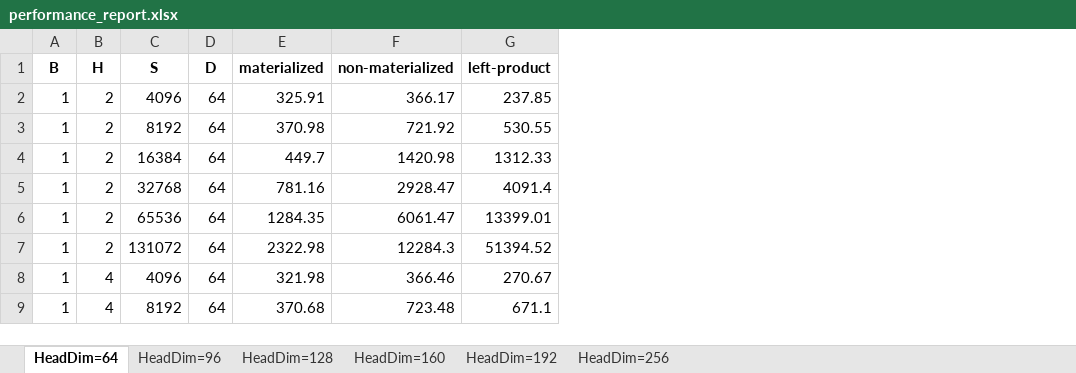
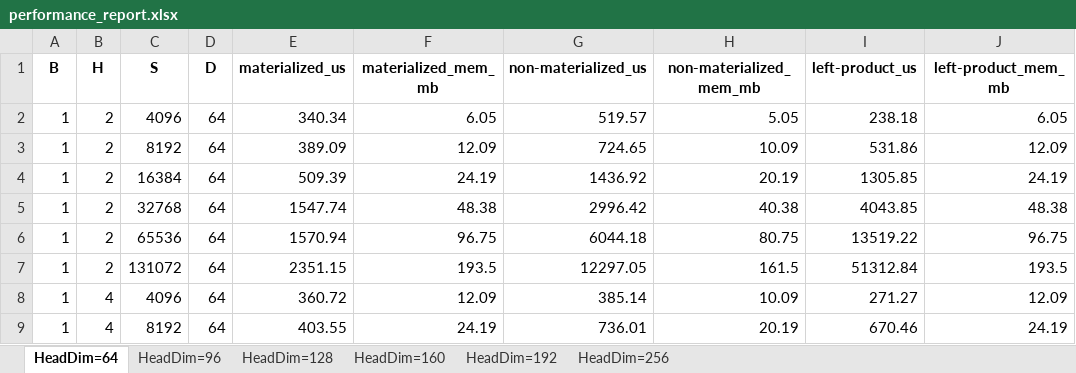
Before and after one commit to ZhenfengSu/FLA_Speed_Eval, an Excel workbook: performance_report.xlsx, sheet HeadDim=64, drawn as a sheet; only a part is shown; values as stored, in another font and other column widths than the file's, no borders; removed rows and columns are numbered as before the commit, all else as after; the diff names each change by its address in the sheet, - before the commit and + after, or states it on an @@ line.

```diff
--- a/performance_report.xlsx (sheet HeadDim=64)
+++ b/performance_report.xlsx (sheet HeadDim=64)
-column E (materialized), rows 2-9: 325.91 | 370.98 | 449.7 | 781.16 | 1284.35 | 2322.98 | 321.98 | 370.68
-column F (non-materialized), rows 2-9: 366.17 | 721.92 | 1420.98 | 2928.47 | 6061.47 | 12284.3 | 366.46 | 723.48
-column G (left-product), rows 2-9: 237.85 | 530.55 | 1312.33 | 4091.4 | 13399.01 | 51394.52 | 270.67 | 671.1
+column E (materialized_us), rows 2-9: 340.34 | 389.09 | 509.39 | 1547.74 | 1570.94 | 2351.15 | 360.72 | 403.55
+column F (materialized_mem_mb), rows 2-9: 6.05 | 12.09 | 24.19 | 48.38 | 96.75 | 193.5 | 12.09 | 24.19
+column G (non-materialized_us), rows 2-9: 519.57 | 724.65 | 1436.92 | 2996.42 | 6044.18 | 12297.05 | 385.14 | 736.01
+column H (non-materialized_mem_mb), rows 2-9: 5.05 | 10.09 | 20.19 | 40.38 | 80.75 | 161.5 | 10.09 | 20.19
+column I (left-product_us), rows 2-9: 238.18 | 531.86 | 1305.85 | 4043.85 | 13519.22 | 51312.84 | 271.27 | 670.46
+column J (left-product_mem_mb), rows 2-9: 6.05 | 12.09 | 24.19 | 48.38 | 96.75 | 193.5 | 12.09 | 24.19
```
Also changed, not shown: sheet HeadDim=96, sheet HeadDim=128, sheet HeadDim=160, sheet HeadDim=256, sheet HeadDim=192, 5 other files.
